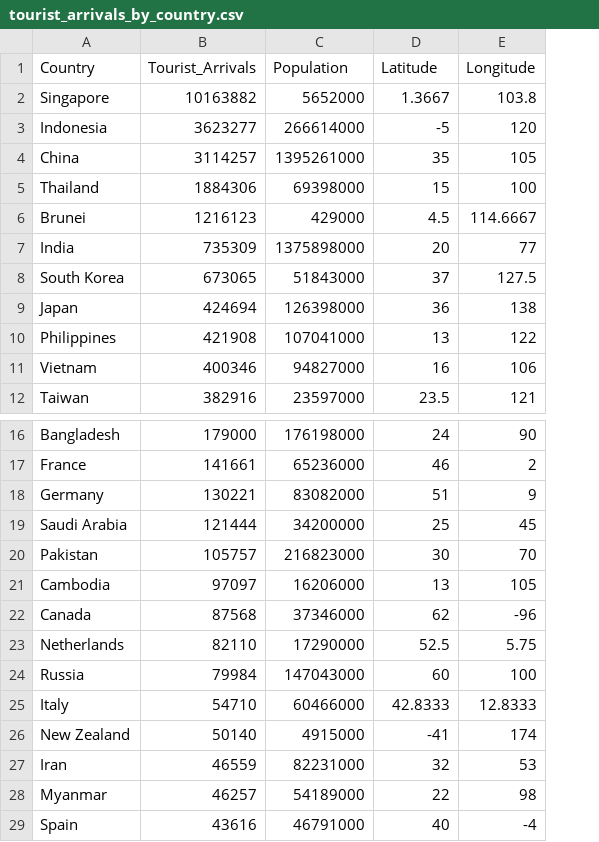
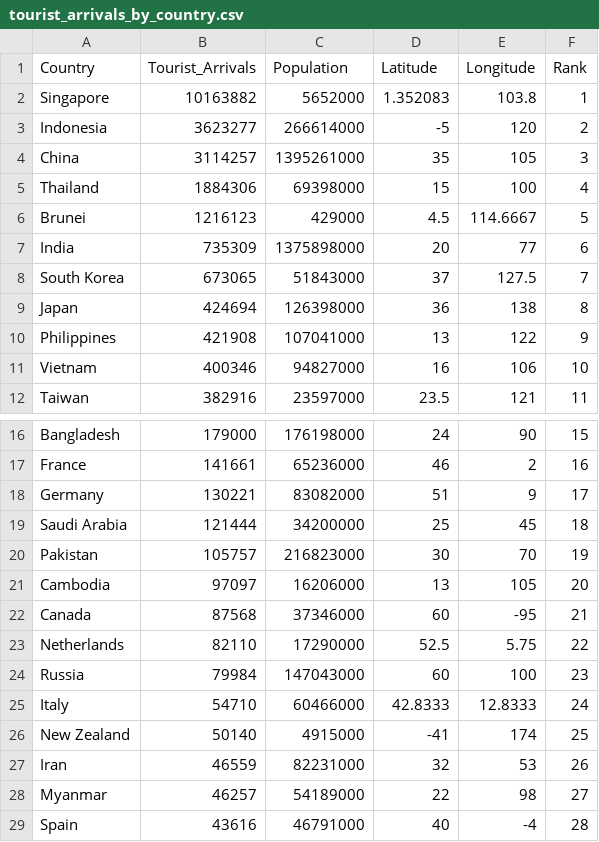
Before and after one commit to yewwai/FIT3179, a CSV file: Visualisation2/data/tourist_arrivals_by_country.csv, drawn as a sheet; only a part is shown, gaps mark what is left out; the diff names each change by its address in the sheet, - before the commit and + after, or states it on an @@ line.

Commit message:
Update tourist_arrivals_by_country.csv

```diff
--- a/Visualisation2/data/tourist_arrivals_by_country.csv
+++ b/Visualisation2/data/tourist_arrivals_by_country.csv
+column F (Rank), rows 2-12: 1 | 2 | 3 | 4 | 5 | 6 | 7 | 8 | 9 | 10 | 11; rows 16-29: 15 | 16 | 17 | 18 | 19 | 20 | 21 | 22 | 23 | 24 | 25 | 26 | 27 | 28
-D2 (Latitude): 1.3667
+D2 (Latitude): 1.352083
-D22 (Latitude): 62
+D22 (Latitude): 60
-E22 (Longitude): -96
+E22 (Longitude): -95
```
